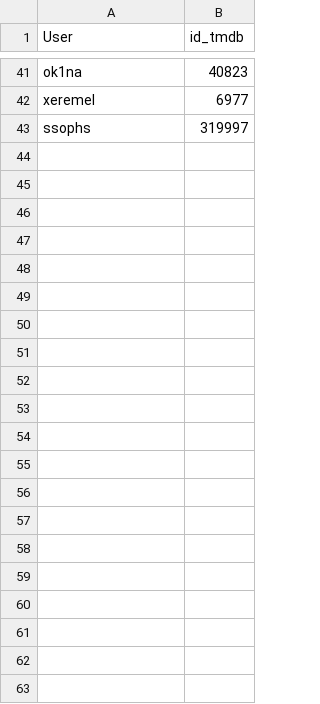
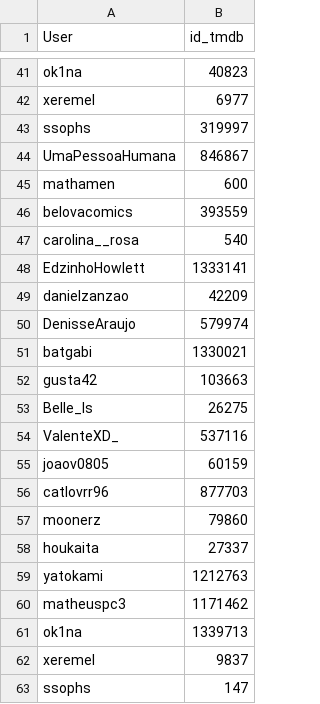
Before and after one commit to Gallicchio-Tavares/Analise-estatistica-participantes, a CSV file: 2026/filmes_vistos.csv, drawn as a sheet; only a part is shown, gaps mark what is left out; the diff names each change by its address in the sheet, - before the commit and + after, or states it on an @@ line.

```diff
--- a/2026/filmes_vistos.csv
+++ b/2026/filmes_vistos.csv
+row 44: UmaPessoaHumana | 846867
+row 45: mathamen | 600
+row 46: belovacomics | 393559
+row 47: carolina__rosa | 540
+row 48: EdzinhoHowlett | 1333141
+row 49: danielzanzao | 42209
+row 50: DenisseAraujo | 579974
+row 51: batgabi | 1330021
+row 52: gusta42 | 103663
+row 53: Belle_Is | 26275
+row 54: ValenteXD_ | 537116
+row 55: joaov0805 | 60159
+row 56: catlovrr96 | 877703
+row 57: moonerz | 79860
+row 58: houkaita | 27337
+row 59: yatokami | 1212763
+row 60: matheuspc3 | 1171462
+row 61: ok1na | 1339713
+row 62: xeremel | 9837
+row 63: ssophs | 147
```
Also changed, not shown: 2026/missoes.csv, 2 other files.
